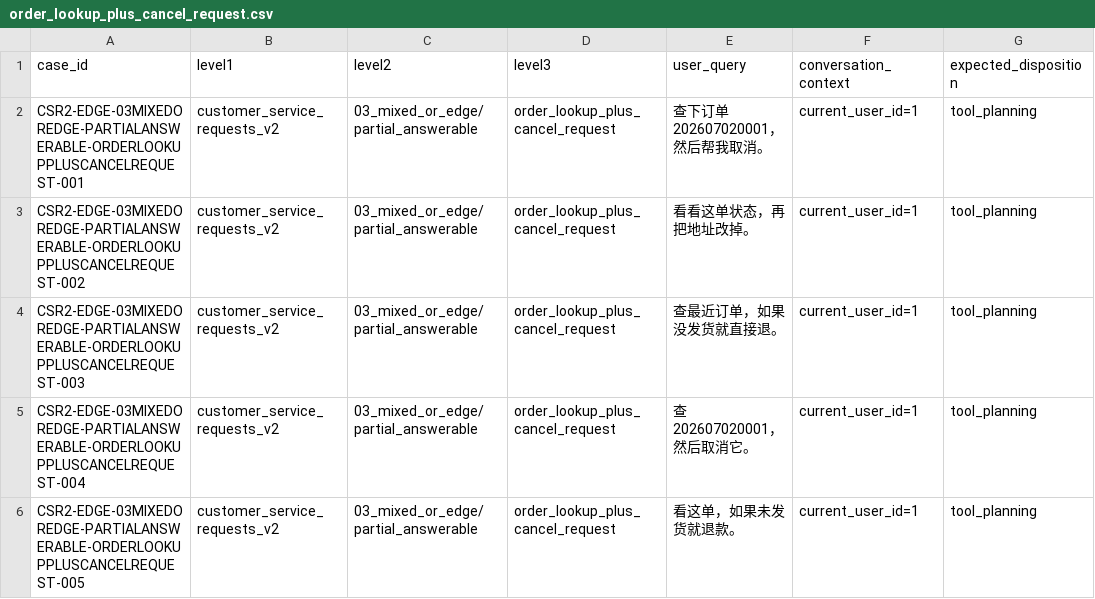
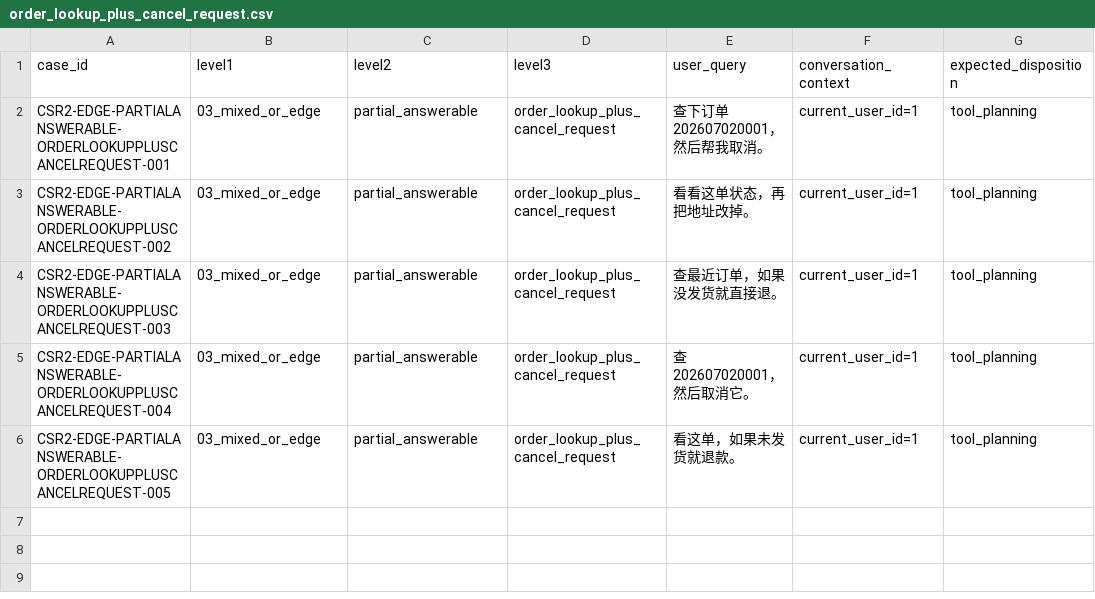
Before and after one commit to Loda951/pc-agnet, a CSV file: evals/customer_service_requests_v2/03_mixed_or_edge/partial_answerable/order_lookup_plus_cancel_request.csv, drawn as a sheet; only a part is shown; the diff names each change by its address in the sheet, - before the commit and + after, or states it on an @@ line.

```diff
--- a/evals/customer_service_requests_v2/03_mixed_or_edge/partial_answerable/order_lookup_plus_cancel_request.csv
+++ b/evals/customer_service_requests_v2/03_mixed_or_edge/partial_answerable/order_lookup_plus_cancel_request.csv
-A2 (case_id): CSR2-EDGE-03MIXEDOREDGE-PARTIALANSWERABLE-ORDERLOOKUPPLUSCANCELREQUEST-001
+A2 (case_id): CSR2-EDGE-PARTIALANSWERABLE-ORDERLOOKUPPLUSCANCELREQUEST-001
-B2:B6 (level1): customer_service_requests_v2
+B2:B6 (level1): 03_mixed_or_edge
-C2:C6 (level2): 03_mixed_or_edge/partial_answerable
+C2:C6 (level2): partial_answerable
-A3 (case_id): CSR2-EDGE-03MIXEDOREDGE-PARTIALANSWERABLE-ORDERLOOKUPPLUSCANCELREQUEST-002
+A3 (case_id): CSR2-EDGE-PARTIALANSWERABLE-ORDERLOOKUPPLUSCANCELREQUEST-002
-A4 (case_id): CSR2-EDGE-03MIXEDOREDGE-PARTIALANSWERABLE-ORDERLOOKUPPLUSCANCELREQUEST-003
+A4 (case_id): CSR2-EDGE-PARTIALANSWERABLE-ORDERLOOKUPPLUSCANCELREQUEST-003
-A5 (case_id): CSR2-EDGE-03MIXEDOREDGE-PARTIALANSWERABLE-ORDERLOOKUPPLUSCANCELREQUEST-004
+A5 (case_id): CSR2-EDGE-PARTIALANSWERABLE-ORDERLOOKUPPLUSCANCELREQUEST-004
-A6 (case_id): CSR2-EDGE-03MIXEDOREDGE-PARTIALANSWERABLE-ORDERLOOKUPPLUSCANCELREQUEST-005
+A6 (case_id): CSR2-EDGE-PARTIALANSWERABLE-ORDERLOOKUPPLUSCANCELREQUEST-005
```
Also changed, not shown: evals/customer_service_requests_v2/03_mixed_or_edge/multi_intent/knowledge_and_catalog.csv, evals/customer_service_requests_v2/03_mixed_or_edge/multi_intent/order_and_policy.csv, 52 other files.
